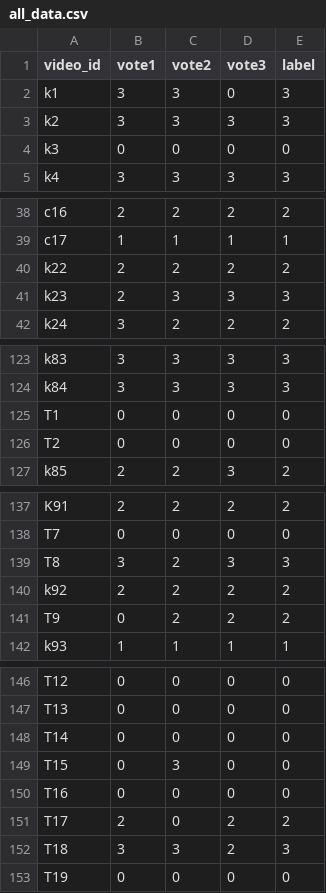
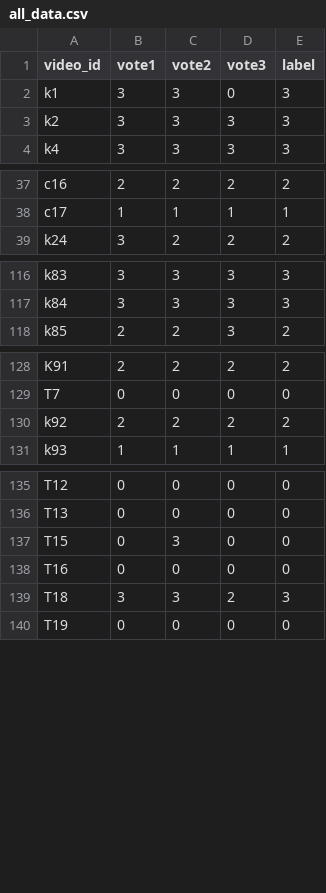
Before and after one commit to kennyckk/ViVit_Dog_Emo, a CSV file: face_data/all_data.csv, drawn as a sheet; only a part is shown, gaps mark what is left out; the diff covers the shown part only.

Commit message:
modify dataloader to skip bad data

```diff
--- a/face_data/all_data.csv
+++ b/face_data/all_data.csv
@@ -3,3 +3,2 @@ k1,3,3,0,3
 k2,3,3,3,3
-k3,0,0,0,0
 k4,3,3,3,3
@@ -39,4 +38,2 @@ c16,2,2,2,2
 c17,1,1,1,1
-k22,2,2,2,2
-k23,2,3,3,3
 k24,3,2,2,2
@@ -124,4 +117,2 @@ k83,3,3,3,3
 k84,3,3,3,3
-T1,0,0,0,0
-T2,0,0,0,0
 k85,2,2,3,2
@@ -138,5 +129,3 @@ K91,2,2,2,2
 T7,0,0,0,0
-T8,3,2,3,3
 k92,2,2,2,2
-T9,0,2,2,2
 k93,1,1,1,1
@@ -147,6 +136,4 @@ T12,0,0,0,0
 T13,0,0,0,0
-T14,0,0,0,0
 T15,0,3,0,0
 T16,0,0,0,0
-T17,2,0,2,2
 T18,3,3,2,3
```
Also changed, not shown: 11 removed rows elsewhere in this file, face_data/eval.csv, face_data/train.csv, 3 other files.
